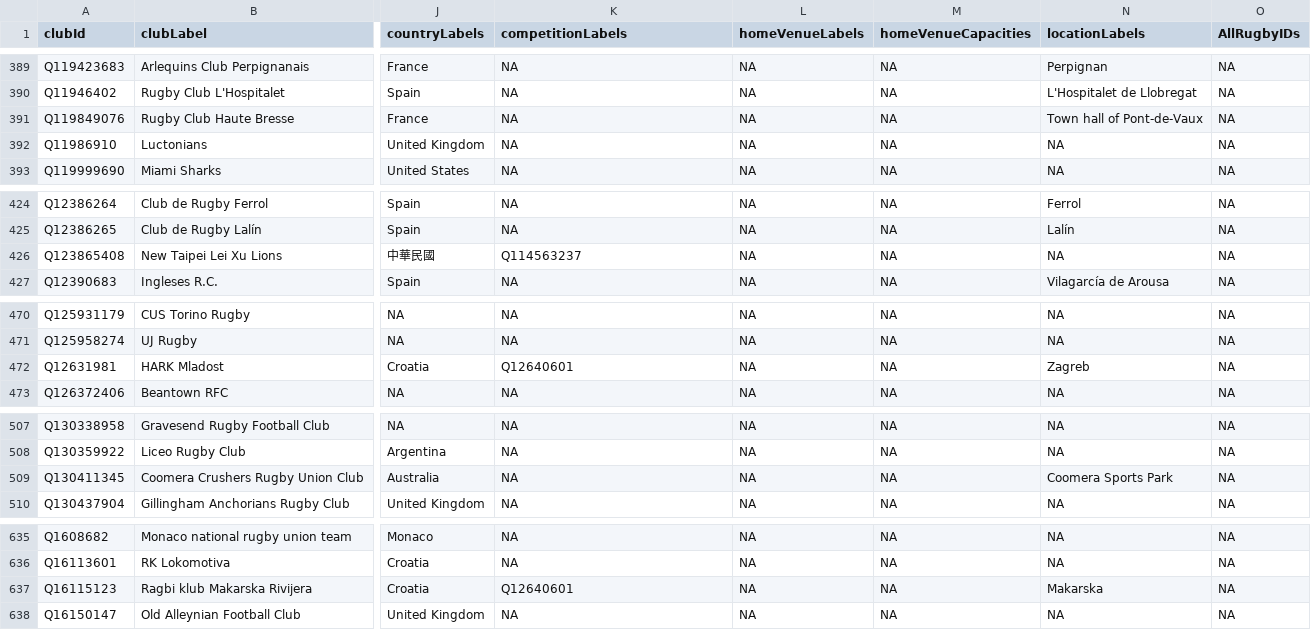
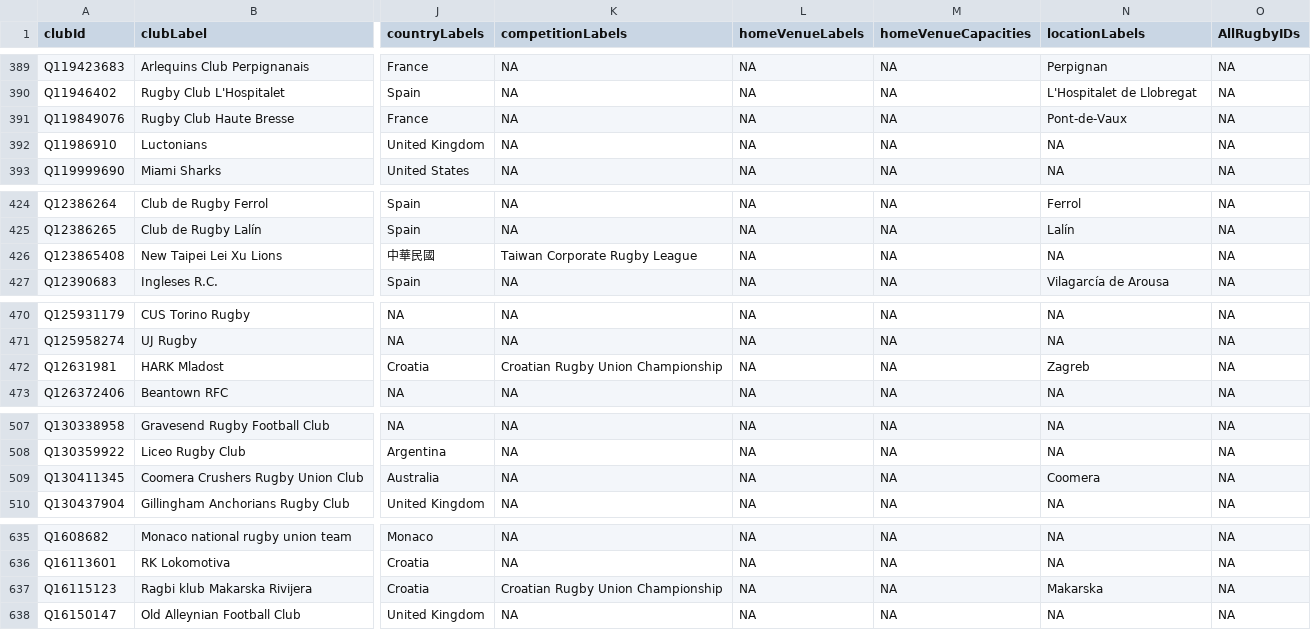
Before and after one commit to CompNet/RugbyScope, a CSV file: data/wikidata/tables/all_teams_descr.csv, drawn as a sheet; only a part is shown, gaps mark what is left out; the diff covers the shown part only; the diff names each change by its address in the sheet, - before the commit and + after, or states it on an @@ line.

```diff
--- a/data/wikidata/tables/all_teams_descr.csv
+++ b/data/wikidata/tables/all_teams_descr.csv
-N391 (locationLabels): Town hall of Pont-de-Vaux
+N391 (locationLabels): Pont-de-Vaux
-K426 (competitionLabels): Q114563237
+K426 (competitionLabels): Taiwan Corporate Rugby League
-K472 (competitionLabels): Q12640601
+K472 (competitionLabels): Croatian Rugby Union Championship
-N509 (locationLabels): Coomera Sports Park
+N509 (locationLabels): Coomera
-K637 (competitionLabels): Q12640601
+K637 (competitionLabels): Croatian Rugby Union Championship
```
Also changed, not shown: 35 edited cells elsewhere in this file, 3 other files.
